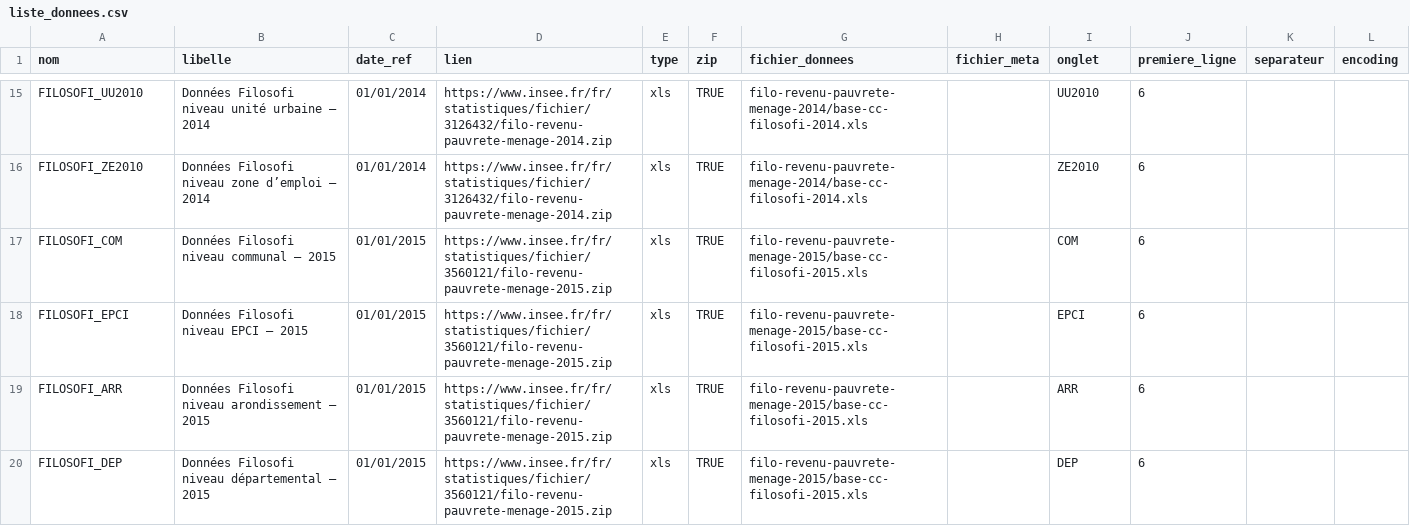
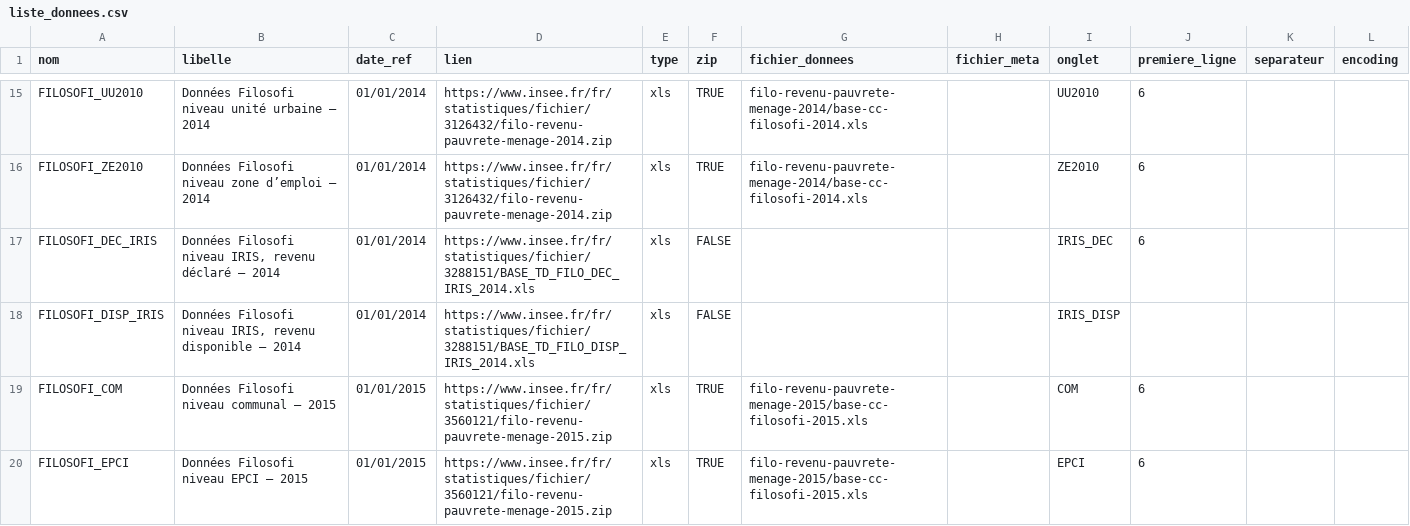
Before and after one commit to InseeFrLab/DoReMIFaSol, a CSV file: data-raw/liste_donnees.csv, drawn as a sheet; only a part is shown, gaps mark what is left out; the shorter side is filled out with more unchanged rows; the diff names each change by its address in the sheet, - before the commit and + after, or states it on an @@ line.

Commit message:
Ajout du niveau IRIS pour Filosofi 2014

```diff
--- a/data-raw/liste_donnees.csv
+++ b/data-raw/liste_donnees.csv
+row 17: FILOSOFI_DEC_IRIS | Données Filosofi niveau IRIS, revenu déclaré – 2014 | 01/01/2014 | https://www.insee.fr/fr/statistiques/fichier/3288151/BASE_TD_FILO_DEC_IRIS_2014.xls | xls | FALSE |  |  | IRIS_DEC | 6
+row 18: FILOSOFI_DISP_IRIS | Données Filosofi niveau IRIS, revenu disponible – 2014 | 01/01/2014 | https://www.insee.fr/fr/statistiques/fichier/3288151/BASE_TD_FILO_DISP_IRIS_2014.xls | xls | FALSE |  |  | IRIS_DISP
```
Also changed, not shown: 2 other files.
